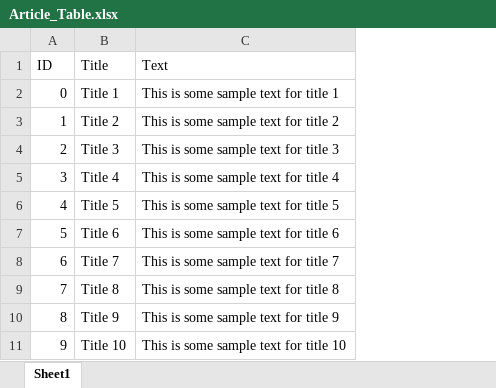
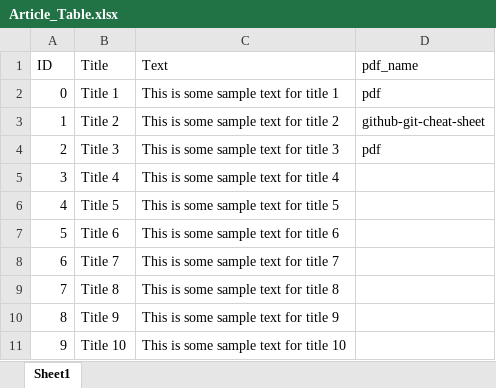
Before and after one commit to GregoireCoppens/LiteratureScreeningTool, an Excel workbook: Article_Table.xlsx, sheet Sheet1, drawn as a sheet; values as stored, in another font and other column widths than the file's, no borders; the diff names each change by its address in the sheet, - before the commit and + after, or states it on an @@ line.

```diff
--- a/Article_Table.xlsx (sheet Sheet1)
+++ b/Article_Table.xlsx (sheet Sheet1)
+column D (pdf_name), rows 2-4: pdf | github-git-cheat-sheet | pdf
```
Also changed, not shown: 7 other files.
